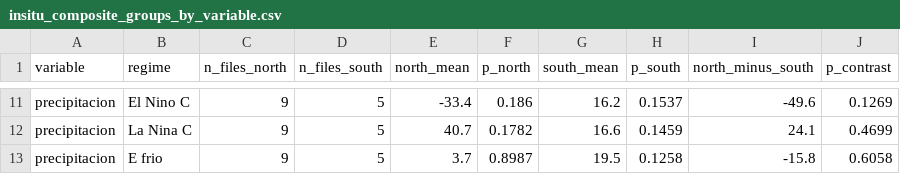
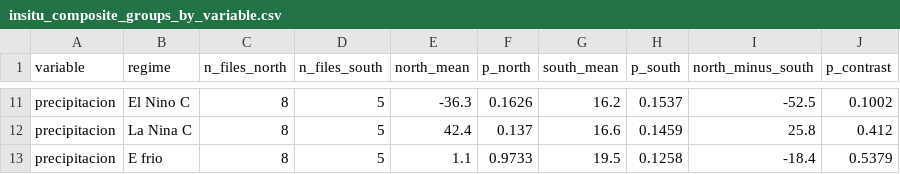
Before and after one commit to jnolorbe/hydrology-peru, a CSV file: data/processed_derived/insitu_composite_groups_by_variable.csv, drawn as a sheet; only a part is shown, gaps mark what is left out; the diff covers the shown part only; the diff names each change by its address in the sheet, - before the commit and + after, or states it on an @@ line.

```diff
--- a/data/processed_derived/insitu_composite_groups_by_variable.csv
+++ b/data/processed_derived/insitu_composite_groups_by_variable.csv
-C11:C13 (n_files_north): 9
+C11:C13 (n_files_north): 8
-E11 (north_mean): -33.4
+E11 (north_mean): -36.3
-F11 (p_north): 0.186
+F11 (p_north): 0.1626
-I11 (north_minus_south): -49.6
+I11 (north_minus_south): -52.5
-J11 (p_contrast): 0.1269
+J11 (p_contrast): 0.1002
-E12 (north_mean): 40.7
+E12 (north_mean): 42.4
-F12 (p_north): 0.1782
+F12 (p_north): 0.137
-I12 (north_minus_south): 24.1
+I12 (north_minus_south): 25.8
-J12 (p_contrast): 0.4699
+J12 (p_contrast): 0.412
-E13 (north_mean): 3.7
+E13 (north_mean): 1.1
-F13 (p_north): 0.8987
+F13 (p_north): 0.9733
-I13 (north_minus_south): -15.8
+I13 (north_minus_south): -18.4
-J13 (p_contrast): 0.6058
+J13 (p_contrast): 0.5379
```
Also changed, not shown: 5 added rows, 5 removed rows and 23 edited cells elsewhere in this file, data/insitu/insitu_index.csv, data/insitu_domain_crosswalk_enso.csv, 29 other files.
